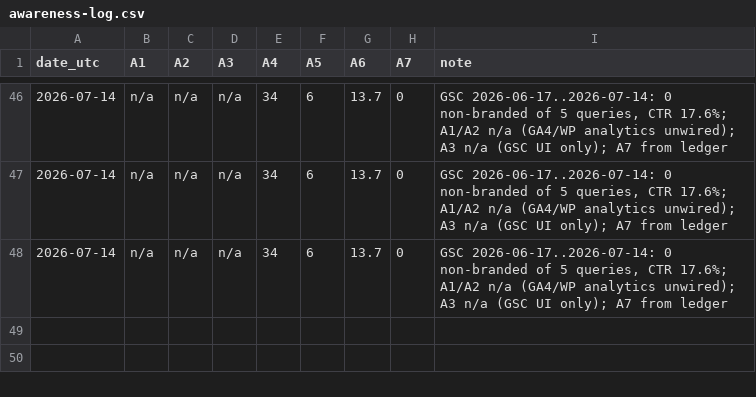
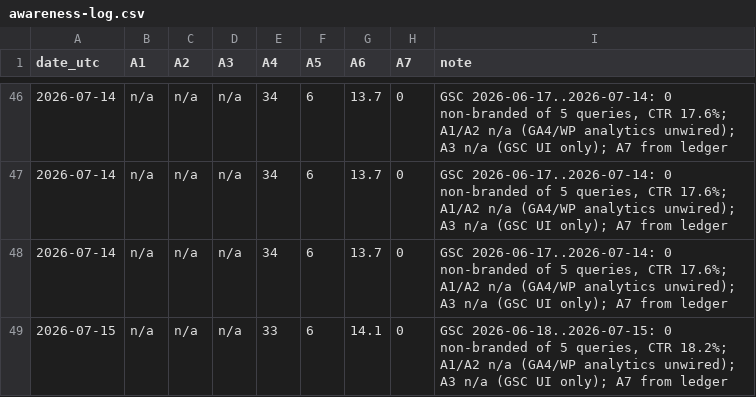
Before and after one commit to atxapple/donatalk, a CSV file: docs/company/metrics/awareness-log.csv, drawn as a sheet; only a part is shown, gaps mark what is left out.

```diff
--- a/docs/company/metrics/awareness-log.csv
+++ b/docs/company/metrics/awareness-log.csv
@@ -48 +48,2 @@ date_utc,A1,A2,A3,A4,A5,A6,A7,note
 2026-07-14,n/a,n/a,n/a,34,6,13.7,0,"GSC 2026-06-17..2026-07-14: 0 non-branded of 5 queries, CTR 17.6%; A1/A2 n/a (GA4/WP analytics unwired); A3 n/a (GSC UI only); A7 from ledger"
+2026-07-15,n/a,n/a,n/a,33,6,14.1,0,"GSC 2026-06-18..2026-07-15: 0 non-branded of 5 queries, CTR 18.2%; A1/A2 n/a (GA4/WP analytics unwired); A3 n/a (GSC UI only); A7 from ledger"
```
Also changed, not shown: docs/company/metrics/funnel-log.csv, docs/company/metrics/ops-health-log.csv, 5 other files.
